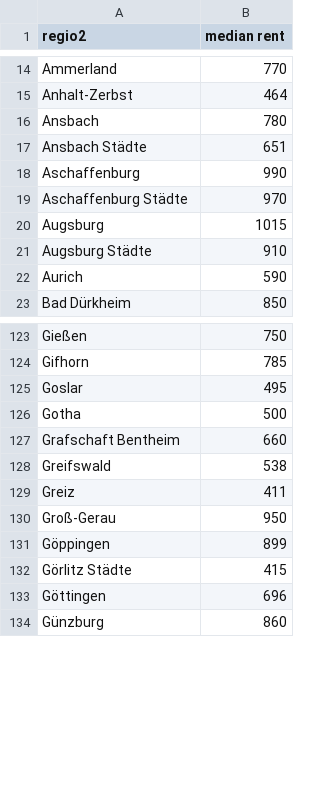
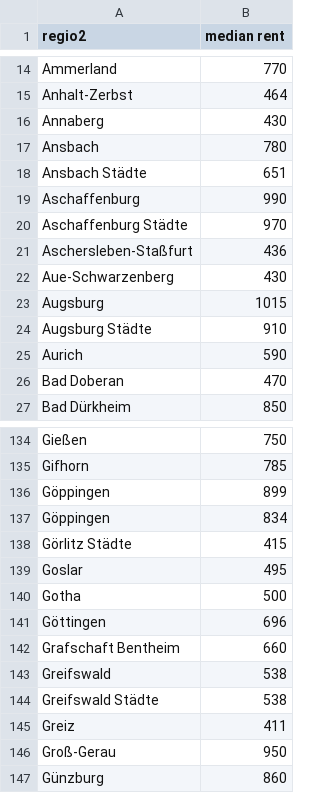
Before and after one commit to jacymarmaduke/rent-analysis, a CSV file: cleaned data/med_district_rents.csv, drawn as a sheet; only a part is shown, gaps mark what is left out; the diff covers the shown part only.

```diff
--- a/cleaned data/med_district_rents.csv
+++ b/cleaned data/med_district_rents.csv
@@ -15,2 +15,3 @@ Ammerland,770
 Anhalt-Zerbst,464
+Annaberg,430
 Ansbach,780
@@ -19,2 +20,4 @@ Aschaffenburg,990
 Aschaffenburg Städte,970
+Aschersleben-Staßfurt,436
+Aue-Schwarzenberg,430
 Augsburg,1015
@@ -22,2 +25,3 @@ Augsburg Städte,910
 Aurich,590
+Bad Doberan,470
 Bad Dürkheim,850
@@ -124,11 +135,13 @@ Gießen,750
 Gifhorn,785
+Göppingen,899
+Göppingen,834
+Görlitz Städte,415
 Goslar,495
 Gotha,500
+Göttingen,696
 Grafschaft Bentheim,660
 Greifswald,538
+Greifswald Städte,538
 Greiz,411
 Groß-Gerau,950
-Göppingen,899
-Görlitz Städte,415
-Göttingen,696
 Günzburg,860
```
Also changed, not shown: 41 added rows and 17 moved rows elsewhere in this file, cleaned data/median state rents.csv.
